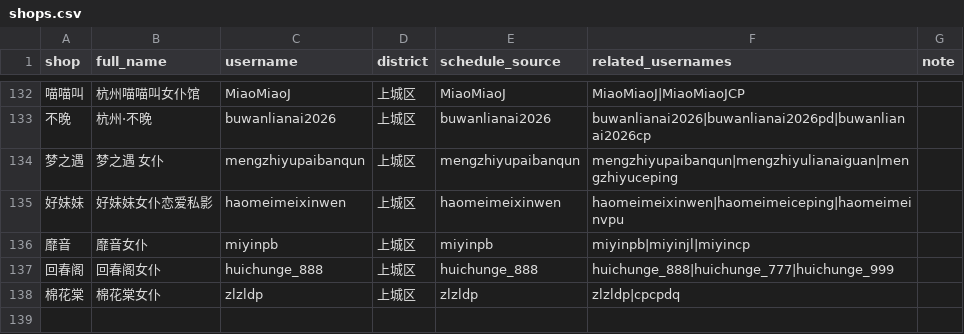
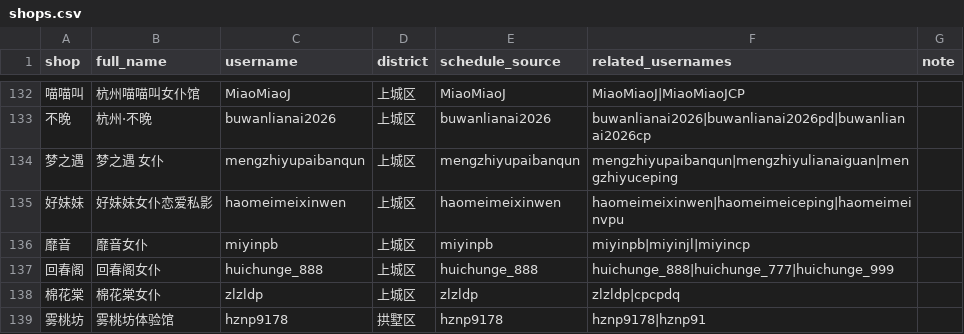
Before and after one commit to qiqi598/nvpuribao, a CSV file: data/shops.csv, drawn as a sheet; only a part is shown, gaps mark what is left out; the diff names each change by its address in the sheet, - before the commit and + after, or states it on an @@ line.

Commit message:
data: auto sync 2026-07-13 20:08 CST

```diff
--- a/data/shops.csv
+++ b/data/shops.csv
+row 139: 雾桃坊 | 雾桃坊体验馆 | hznp9178 | 拱墅区 | hznp9178 | hznp9178|hznp91
```
Also changed, not shown: 4 other files.
